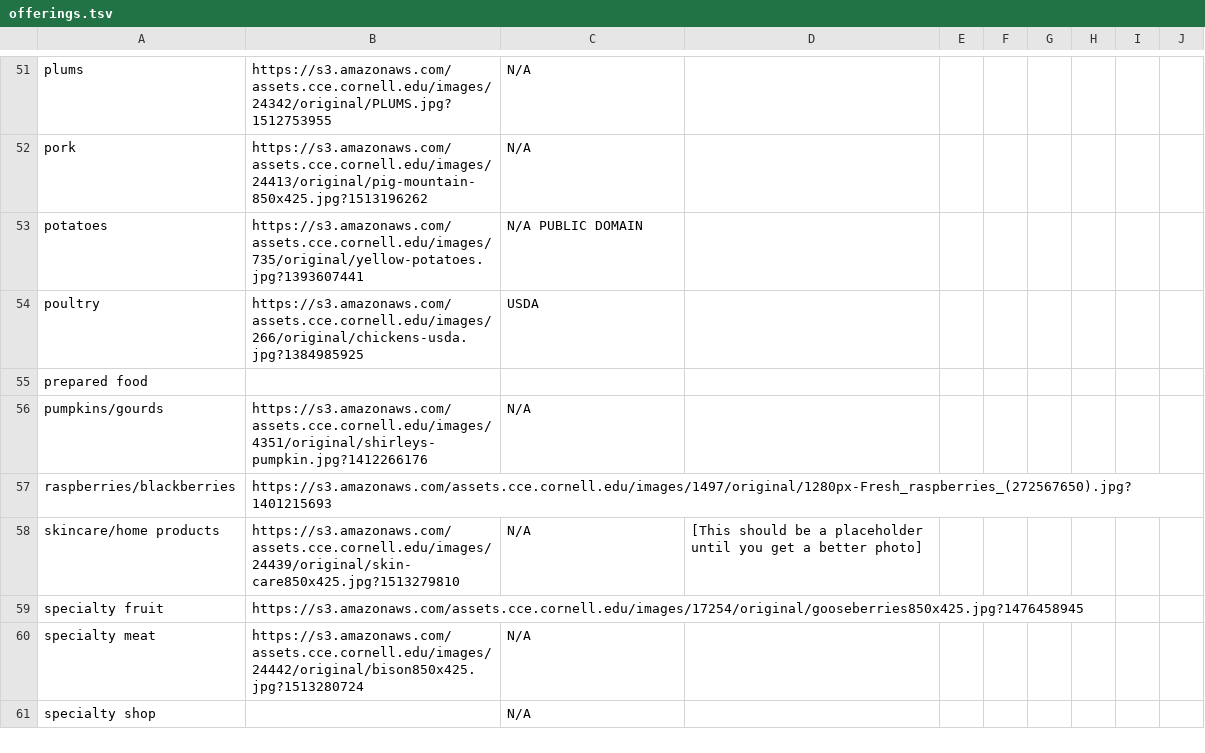
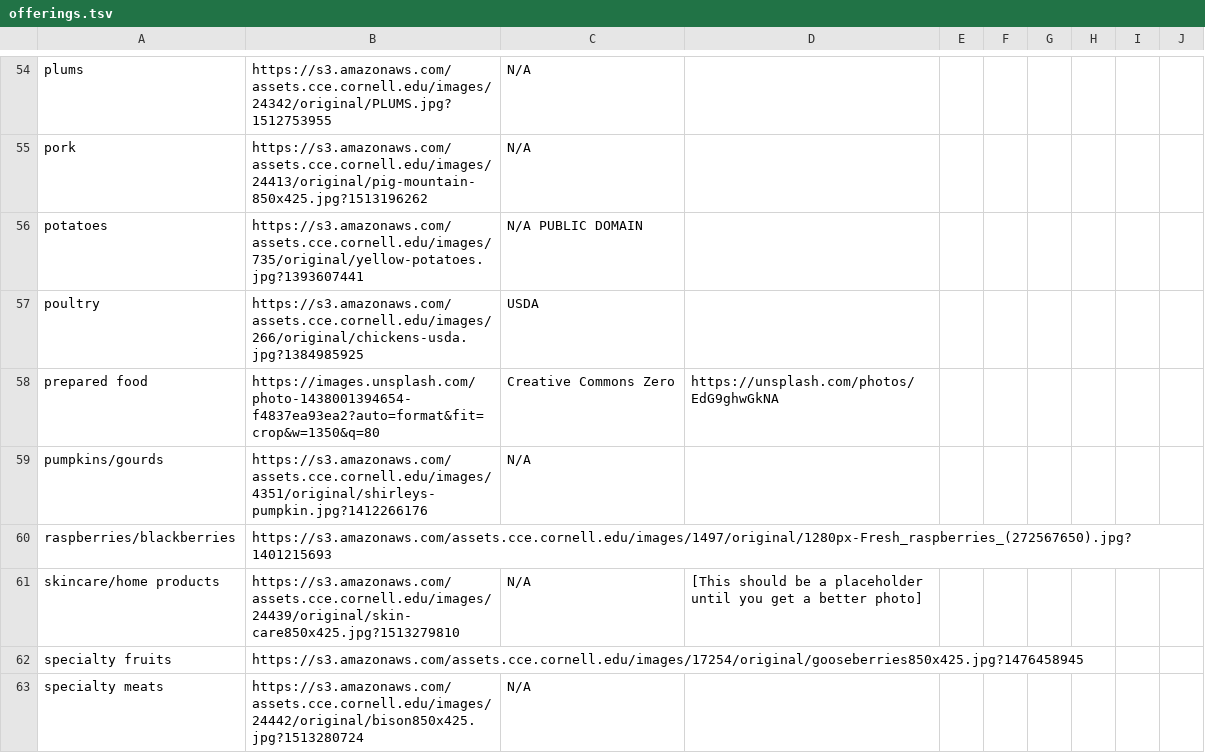
Before and after one commit to mahaplatform/mahaplatform.com, a TSV file: files/cceniagra/offerings.tsv, drawn as a sheet; only a part is shown, gaps mark what is left out; the diff covers the shown part only.

```diff
--- a/files/cceniagra/offerings.tsv
+++ b/files/cceniagra/offerings.tsv
@@ -54,3 +57,3 @@ potatoes	https://s3.amazonaws.com/assets.cce.cornell.edu/images/735/original/yel
 poultry	https://s3.amazonaws.com/assets.cce.cornell.edu/images/266/original/chickens-usda.jpg?1384985925	USDA							
-prepared food									
+prepared food	https://images.unsplash.com/photo-1438001394654-f4837ea93ea2?auto=format&fit=crop&w=1350&q=80	Creative Commons Zero	https://unsplash.com/photos/EdG9ghwGkNA						
 pumpkins/gourds	https://s3.amazonaws.com/assets.cce.cornell.edu/images/4351/original/shirleys-pumpkin.jpg?1412266176	N/A							
@@ -58,4 +61,3 @@ raspberries/blackberries	https://s3.amazonaws.com/assets.cce.cornell.edu/images/
 skincare/home products	https://s3.amazonaws.com/assets.cce.cornell.edu/images/24439/original/skin-care850x425.jpg?1513279810	N/A	[This should be a placeholder until you get a better photo]						
-specialty fruit	https://s3.amazonaws.com/assets.cce.cornell.edu/images/17254/original/gooseberries850x425.jpg?1476458945								
-specialty meat	https://s3.amazonaws.com/assets.cce.cornell.edu/images/24442/original/bison850x425.jpg?1513280724	N/A							
-specialty shop		N/A							
+specialty fruits	https://s3.amazonaws.com/assets.cce.cornell.edu/images/17254/original/gooseberries850x425.jpg?1476458945								
+specialty meats	https://s3.amazonaws.com/assets.cce.cornell.edu/images/24442/original/bison850x425.jpg?1513280724	N/A							
```
Also changed, not shown: 5 added rows, 1 removed row, 1 moved row and 26 edited cells elsewhere in this file, files/cceniagra/categories.tsv, 3 other files.
